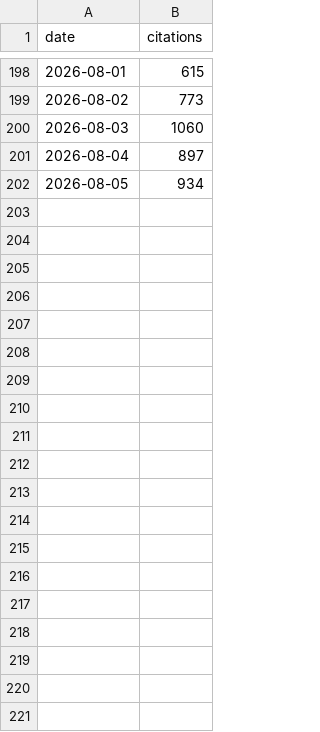
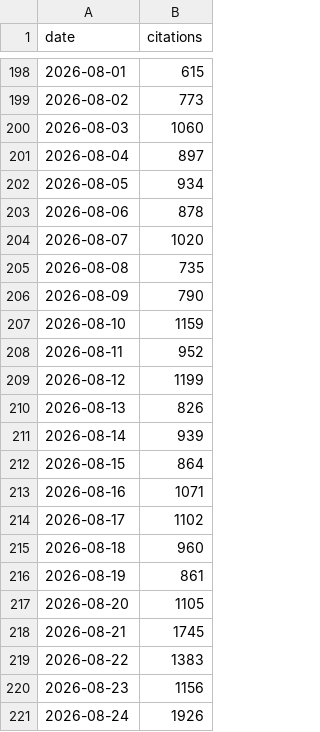
Before and after one commit to paultaki/get-cited-by-ai, a CSV file: data/daily-portfolio-citations.csv, drawn as a sheet; only a part is shown, gaps mark what is left out; the diff covers the shown part only.

```diff
--- a/data/daily-portfolio-citations.csv
+++ b/data/daily-portfolio-citations.csv
@@ -202 +202,20 @@ date,citations
 2026-08-05,934
+2026-08-06,878
+2026-08-07,1020
+2026-08-08,735
+2026-08-09,790
+2026-08-10,1159
+2026-08-11,952
+2026-08-12,1199
+2026-08-13,826
+2026-08-14,939
+2026-08-15,864
+2026-08-16,1071
+2026-08-17,1102
+2026-08-18,960
+2026-08-19,861
+2026-08-20,1105
+2026-08-21,1745
+2026-08-22,1383
+2026-08-23,1156
+2026-08-24,1926
```
Also changed, not shown: 16 added rows elsewhere in this file, data/weekly-cumulative-citations.csv, 9 other files.
